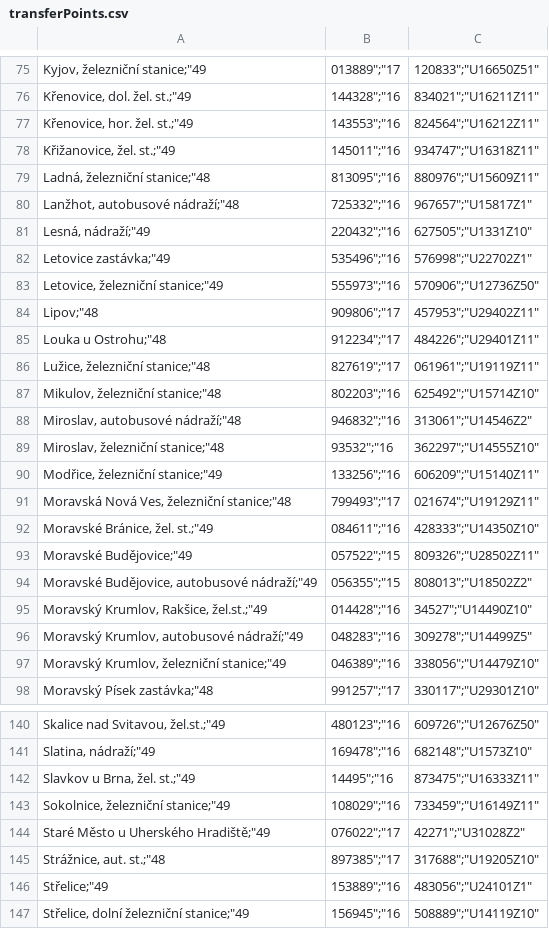
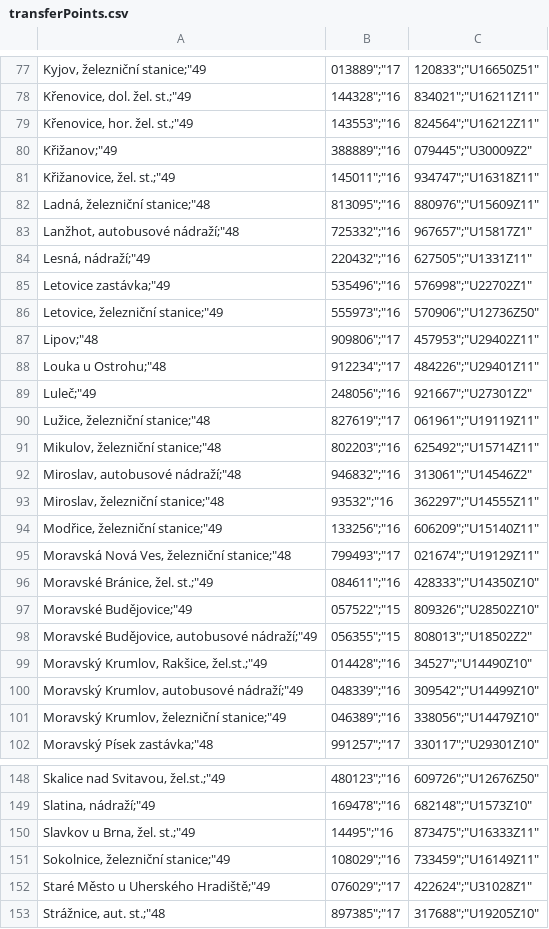
Before and after one commit to honzav23/dp-multimodal-planner, a CSV file: multimodal-planner/BE/transferPoints.csv, drawn as a sheet; only a part is shown, gaps mark what is left out; the shorter side is filled out with more unchanged rows; the diff covers the shown part only.

```diff
--- a/multimodal-planner/BE/transferPoints.csv
+++ b/multimodal-planner/BE/transferPoints.csv
@@ -77,2 +79,3 @@
 "Křenovice, hor. žel. st.";"49,143553";"16,824564";"U16212Z11"
+"Křižanov";"49,388889";"16,079445";"U30009Z2"
 "Křižanovice, žel. st.";"49,145011";"16,934747";"U16318Z11"
@@ -80,3 +83,3 @@
 "Lanžhot, autobusové nádraží";"48,725332";"16,967657";"U15817Z1"
-"Lesná, nádraží";"49,220432";"16,627505";"U1331Z10"
+"Lesná, nádraží";"49,220432";"16,627505";"U1331Z11"
 "Letovice zastávka";"49,535496";"16,576998";"U22702Z1"
@@ -85,6 +88,7 @@
 "Louka u Ostrohu";"48,912234";"17,484226";"U29401Z11"
+"Luleč";"49,248056";"16,921667";"U27301Z2"
 "Lužice, železniční stanice";"48,827619";"17,061961";"U19119Z11"
-"Mikulov, železniční stanice";"48,802203";"16,625492";"U15714Z10"
+"Mikulov, železniční stanice";"48,802203";"16,625492";"U15714Z11"
 "Miroslav, autobusové nádraží";"48,946832";"16,313061";"U14546Z2"
-"Miroslav, železniční stanice";"48,93532";"16,362297";"U14555Z10"
+"Miroslav, železniční stanice";"48,93532";"16,362297";"U14555Z11"
 "Modřice, železniční stanice";"49,133256";"16,606209";"U15140Z11"
@@ -92,6 +96,6 @@
 "Moravské Bránice, žel. st.";"49,084611";"16,428333";"U14350Z10"
-"Moravské Budějovice";"49,057522";"15,809326";"U28502Z11"
+"Moravské Budějovice";"49,057522";"15,809326";"U28502Z10"
 "Moravské Budějovice, autobusové nádraží";"49,056355";"15,808013";"U18502Z2"
 "Moravský Krumlov, Rakšice, žel.st.";"49,014428";"16,34527";"U14490Z10"
-"Moravský Krumlov, autobusové nádraží";"49,048283";"16,309278";"U14499Z5"
+"Moravský Krumlov, autobusové nádraží";"49,048339";"16,309542";"U14499Z10"
 "Moravský Krumlov, železniční stanice";"49,046389";"16,338056";"U14479Z10"
@@ -143,3 +151,3 @@
 "Sokolnice, železniční stanice";"49,108029";"16,733459";"U16149Z11"
-"Staré Město u Uherského Hradiště";"49,076022";"17,42271";"U31028Z2"
+"Staré Město u Uherského Hradiště";"49,076029";"17,422624";"U31028Z1"
 "Strážnice, aut. st.";"48,897385";"17,317688";"U19205Z10"
```
Also changed, not shown: 10 added rows, 1 removed row and 57 edited cells elsewhere in this file, multimodal-planner/BE/transferPointsWithParkingLots.csv, 9 other files.
